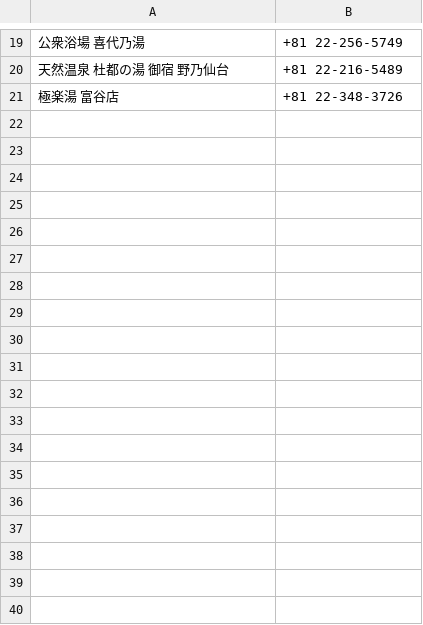
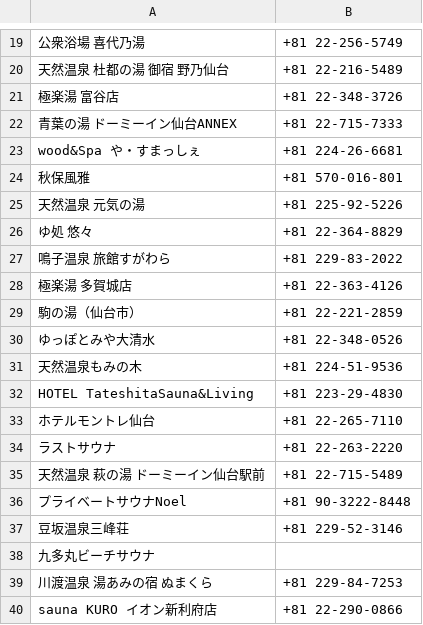
Before and after one commit to sato-taku/sameshi, a CSV file: lib/csv/miyagi.csv, drawn as a sheet; only a part is shown, gaps mark what is left out; the diff names each change by its address in the sheet, - before the commit and + after, or states it on an @@ line.

Commit message:
add: 宮城サウナ(2/5)

```diff
--- a/lib/csv/miyagi.csv
+++ b/lib/csv/miyagi.csv
+row 22: 青葉の湯 ドーミーイン仙台ANNEX | +81 22-715-7333
+row 23: wood&Spa や・すまっしぇ | +81 224-26-6681
+row 24: 秋保風雅 | +81 570-016-801
+row 25: 天然温泉 元気の湯 | +81 225-92-5226
+row 26: ゆ処 悠々 | +81 22-364-8829
+row 27: 鳴子温泉 旅館すがわら | +81 229-83-2022
+row 28: 極楽湯 多賀城店 | +81 22-363-4126
+row 29: 駒の湯（仙台市） | +81 22-221-2859
+row 30: ゆっぽとみや大清水 | +81 22-348-0526
+row 31: 天然温泉もみの木 | +81 224-51-9536
+row 32: HOTEL TateshitaSauna&Living | +81 223-29-4830
+row 33: ホテルモントレ仙台 | +81 22-265-7110
+row 34: ラストサウナ | +81 22-263-2220
+row 35: 天然温泉 萩の湯 ドーミーイン仙台駅前 | +81 22-715-5489
+row 36: プライベートサウナNoel | +81 90-3222-8448
+row 37: 豆坂温泉三峰荘 | +81 229-52-3146
+row 38: 九多丸ビーチサウナ
+row 39: 川渡温泉 湯あみの宿 ぬまくら | +81 229-84-7253
+row 40: sauna KURO イオン新利府店 | +81 22-290-0866
```
